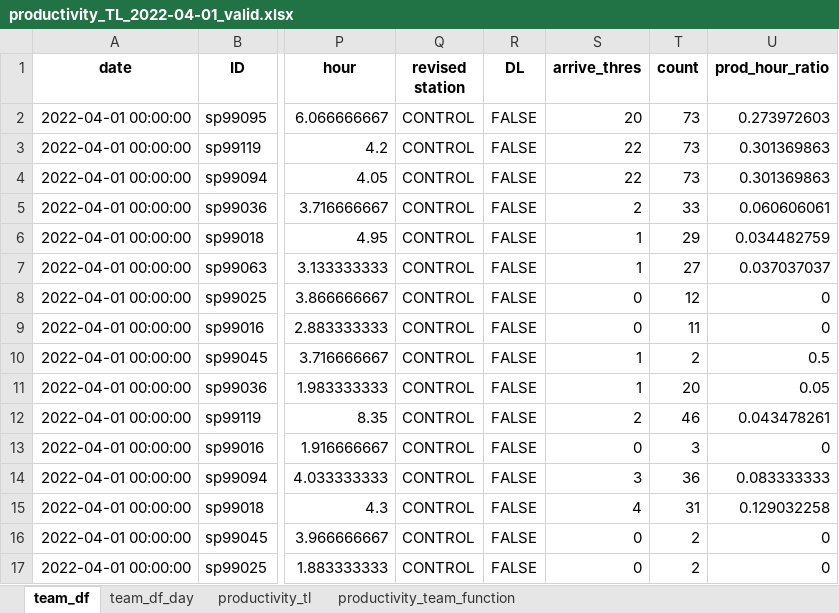
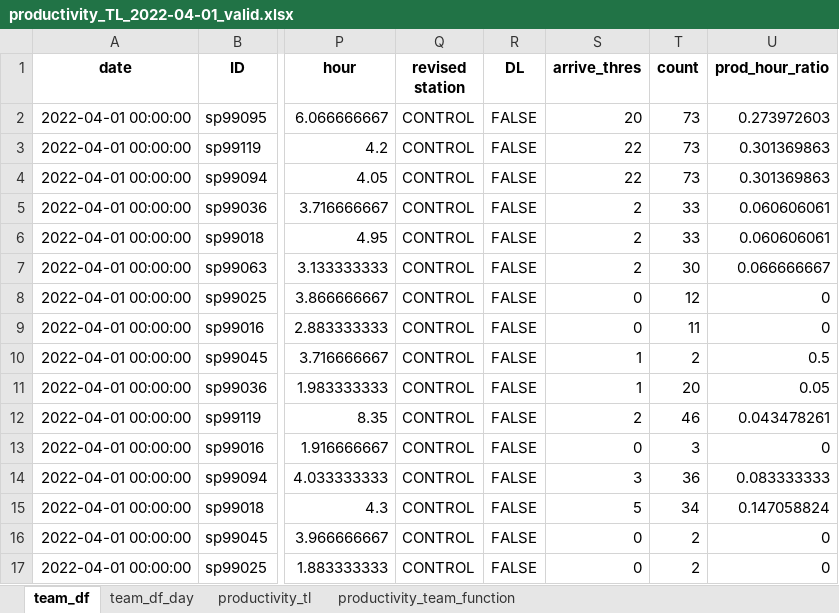
Before and after one commit to johnny890122/Incentive_prod, an Excel workbook: Output/April/productivity_TL_valid/productivity_TL_2022-04-01_valid.xlsx, sheet team_df, drawn as a sheet; only a part is shown, gaps mark what is left out; values as stored, in another font and other column widths than the file's, no borders; the diff names each change by its address in the sheet, - before the commit and + after, or states it on an @@ line.

```diff
--- a/Output/April/productivity_TL_valid/productivity_TL_2022-04-01_valid.xlsx (sheet team_df)
+++ b/Output/April/productivity_TL_valid/productivity_TL_2022-04-01_valid.xlsx (sheet team_df)
-S6:S7 (arrive_thres): 1
+S6:S7 (arrive_thres): 2
-T6 (count): 29
+T6 (count): 33
-U6 (prod_hour_ratio): 0.034482759
+U6 (prod_hour_ratio): 0.060606061
-T7 (count): 27
+T7 (count): 30
-U7 (prod_hour_ratio): 0.037037037
+U7 (prod_hour_ratio): 0.066666667
-S15 (arrive_thres): 4
+S15 (arrive_thres): 5
-T15 (count): 31
+T15 (count): 34
-U15 (prod_hour_ratio): 0.129032258
+U15 (prod_hour_ratio): 0.147058824
```
Also changed, not shown: sheet team_df_day, sheet productivity_tl, sheet productivity_team_function, Input/IB_production_new/IB_production_2022-04-01_new.xlsx, Output/April/productivity_TL/productivity_TL_2022-04-01.xlsx, 27 other files.
